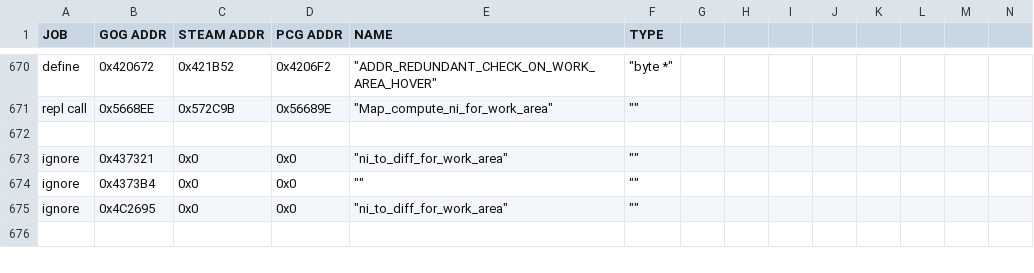
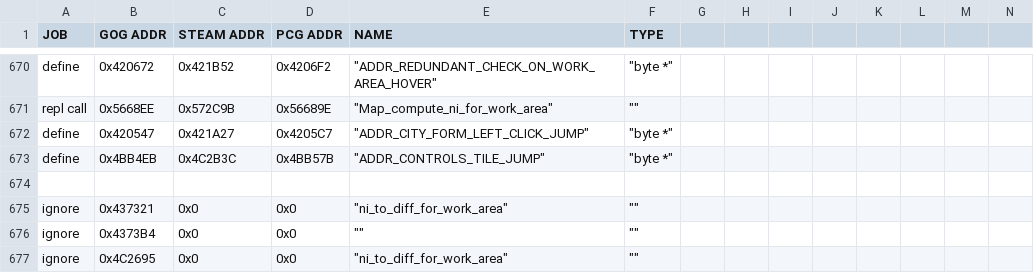
Before and after one commit to maxpetul/C3X, a CSV file: civ_prog_objects.csv, drawn as a sheet; only a part is shown, gaps mark what is left out; the shorter side is filled out with more unchanged rows; rows hold the shown columns only; the diff names each change by its address in the sheet, - before the commit and + after, or states it on an @@ line.

Commit message:
Port the two temp jump patches for work areas to PCG & Steam

```diff
--- a/civ_prog_objects.csv
+++ b/civ_prog_objects.csv
+row 672: define | 0x420547 | 0x421A27 | 0x4205C7 | "ADDR_CITY_FORM_LEFT_CLICK_JUMP" | "byte *"
+row 673: define | 0x4BB4EB | 0x4C2B3C | 0x4BB57B | "ADDR_CONTROLS_TILE_JUMP" | "byte *"
```
Also changed, not shown: 1 other file.
